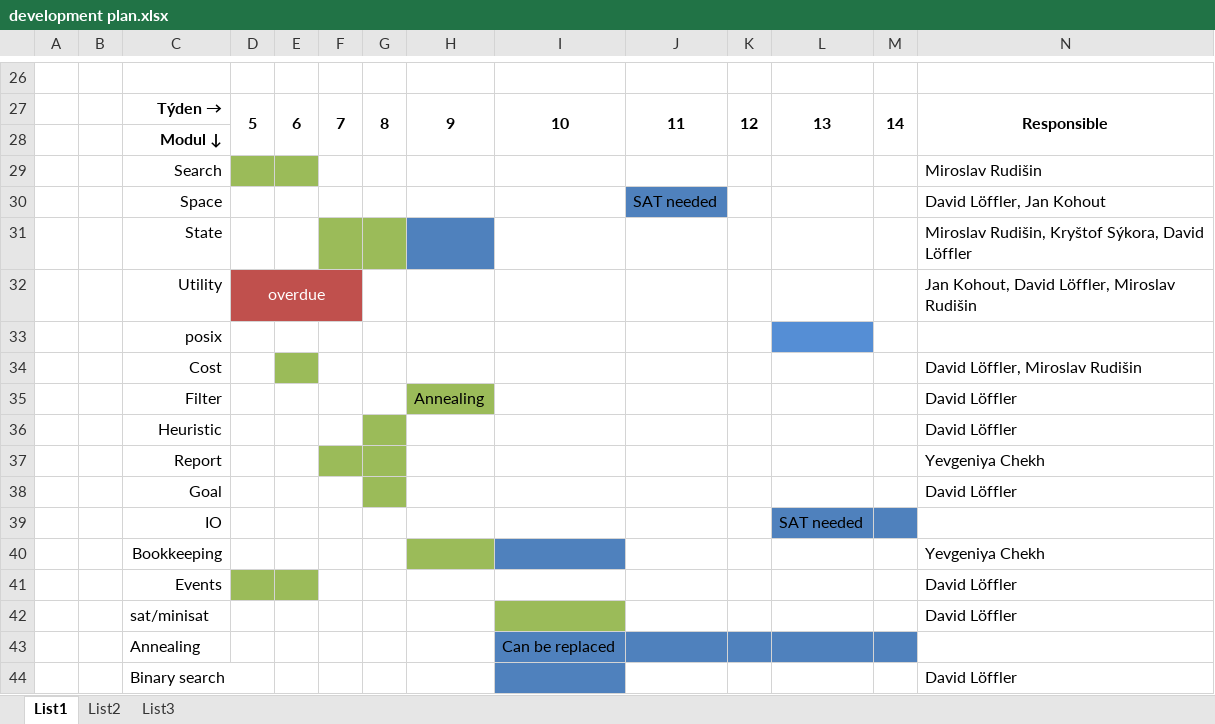
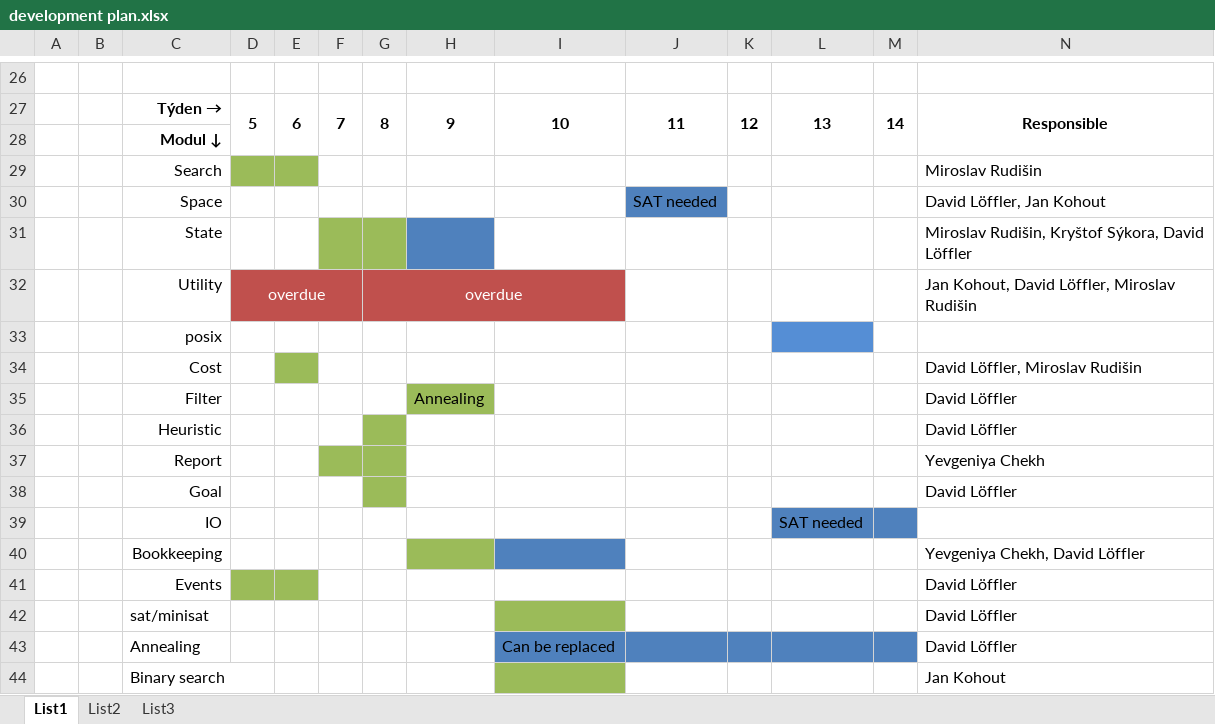
Before and after one commit to Plavit/CASA-refactor, an Excel workbook: docs/WIP/development plan.xlsx, sheet List1, drawn as a sheet; only a part is shown, gaps mark what is left out; values as stored, in another font and other column widths than the file's, no borders; the diff names each change by its address in the sheet, - before the commit and + after, or states it on an @@ line.

```diff
--- a/docs/WIP/development plan.xlsx (sheet List1)
+++ b/docs/WIP/development plan.xlsx (sheet List1)
-G32: (empty)
+G32: overdue
-G32:I32 fill: none
+G32:I32 fill: #C0504D
+G32:I32 merged
-N40: Yevgeniya Chekh
+N40: Yevgeniya Chekh, David Löffler
-N43: (empty)
+N43: David Löffler
-I44 fill: #4F81BD
+I44 fill: #9BBB59
-N44: David Löffler
+N44: Jan Kohout
```
Also changed, not shown: 4 other files.
